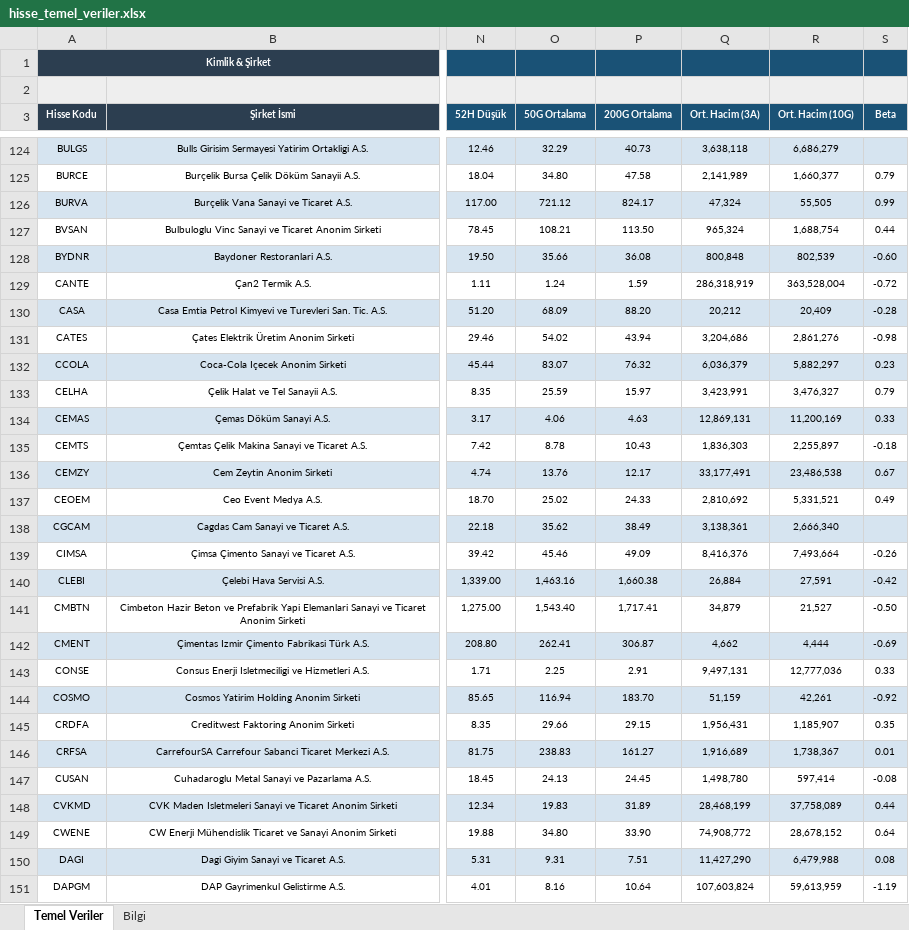
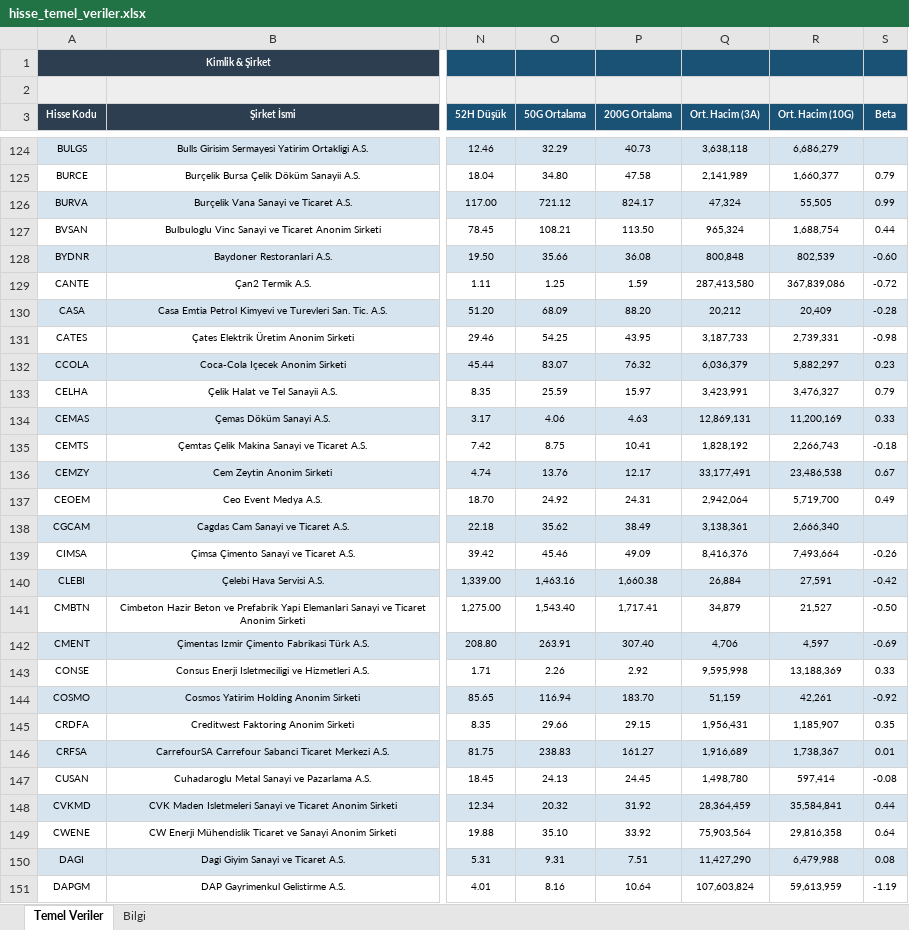
Before and after one commit to fkcengizhan-crypto/ghtvt, an Excel workbook: hisse_temel_veriler.xlsx, sheet Temel Veriler, drawn as a sheet; only a part is shown, gaps mark what is left out; values as stored, in another font and other column widths than the file's, no borders; the diff covers the shown part only; the diff names each change by its address in the sheet, - before the commit and + after, or states it on an @@ line.

```diff
--- a/hisse_temel_veriler.xlsx (sheet Temel Veriler)
+++ b/hisse_temel_veriler.xlsx (sheet Temel Veriler)
-O129 (50G Ortalama): 1.24
+O129 (50G Ortalama): 1.25
-Q129 (Ort. Hacim (3A)): 286,318,919
+Q129 (Ort. Hacim (3A)): 287,413,580
-R129 (Ort. Hacim (10G)): 363,528,004
+R129 (Ort. Hacim (10G)): 367,839,086
-O131 (50G Ortalama): 54.02
+O131 (50G Ortalama): 54.25
-P131 (200G Ortalama): 43.94
+P131 (200G Ortalama): 43.95
-Q131 (Ort. Hacim (3A)): 3,204,686
+Q131 (Ort. Hacim (3A)): 3,187,733
-R131 (Ort. Hacim (10G)): 2,861,276
+R131 (Ort. Hacim (10G)): 2,739,331
-O135 (50G Ortalama): 8.78
+O135 (50G Ortalama): 8.75
-P135 (200G Ortalama): 10.43
+P135 (200G Ortalama): 10.41
-Q135 (Ort. Hacim (3A)): 1,836,303
+Q135 (Ort. Hacim (3A)): 1,828,192
-R135 (Ort. Hacim (10G)): 2,255,897
+R135 (Ort. Hacim (10G)): 2,266,743
-O137 (50G Ortalama): 25.02
+O137 (50G Ortalama): 24.92
-P137 (200G Ortalama): 24.33
+P137 (200G Ortalama): 24.31
-Q137 (Ort. Hacim (3A)): 2,810,692
+Q137 (Ort. Hacim (3A)): 2,942,064
-R137 (Ort. Hacim (10G)): 5,331,521
+R137 (Ort. Hacim (10G)): 5,719,700
-O142 (50G Ortalama): 262.41
+O142 (50G Ortalama): 263.91
-P142 (200G Ortalama): 306.87
+P142 (200G Ortalama): 307.40
-Q142 (Ort. Hacim (3A)): 4,662
+Q142 (Ort. Hacim (3A)): 4,706
-R142 (Ort. Hacim (10G)): 4,444
+R142 (Ort. Hacim (10G)): 4,597
-O143 (50G Ortalama): 2.25
+O143 (50G Ortalama): 2.26
-P143 (200G Ortalama): 2.91
+P143 (200G Ortalama): 2.92
-Q143 (Ort. Hacim (3A)): 9,497,131
+Q143 (Ort. Hacim (3A)): 9,595,998
-R143 (Ort. Hacim (10G)): 12,777,036
+R143 (Ort. Hacim (10G)): 13,188,369
-O148 (50G Ortalama): 19.83
+O148 (50G Ortalama): 20.32
-P148 (200G Ortalama): 31.89
+P148 (200G Ortalama): 31.92
-Q148 (Ort. Hacim (3A)): 28,468,199
+Q148 (Ort. Hacim (3A)): 28,364,459
-R148 (Ort. Hacim (10G)): 37,758,089
+R148 (Ort. Hacim (10G)): 35,584,841
-O149 (50G Ortalama): 34.80
+O149 (50G Ortalama): 35.10
-P149 (200G Ortalama): 33.90
+P149 (200G Ortalama): 33.92
-Q149 (Ort. Hacim (3A)): 74,908,772
+Q149 (Ort. Hacim (3A)): 75,903,564
-R149 (Ort. Hacim (10G)): 28,678,152
+R149 (Ort. Hacim (10G)): 29,816,358
```
Also changed, not shown: 484 edited cells and cell formats elsewhere in this sheet, sheet Bilgi, 2 other files.
